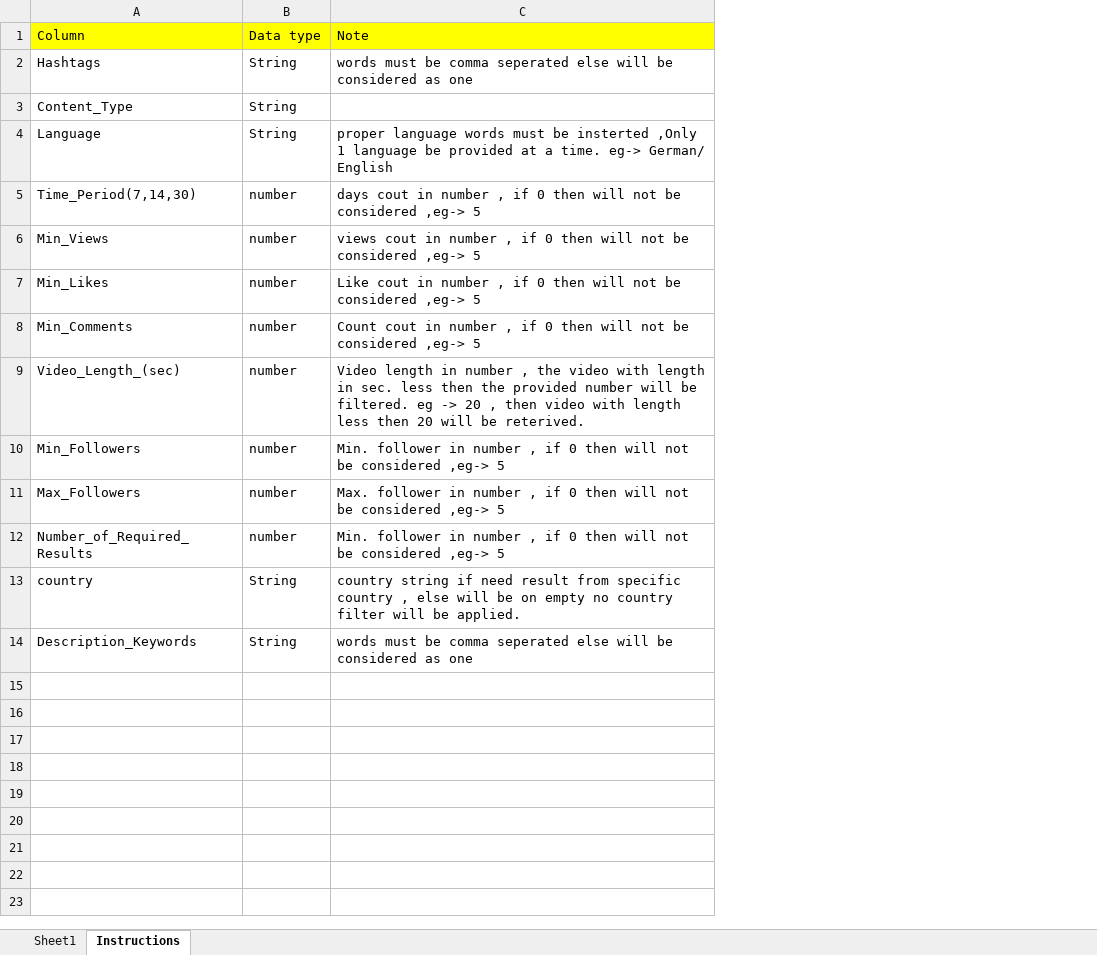
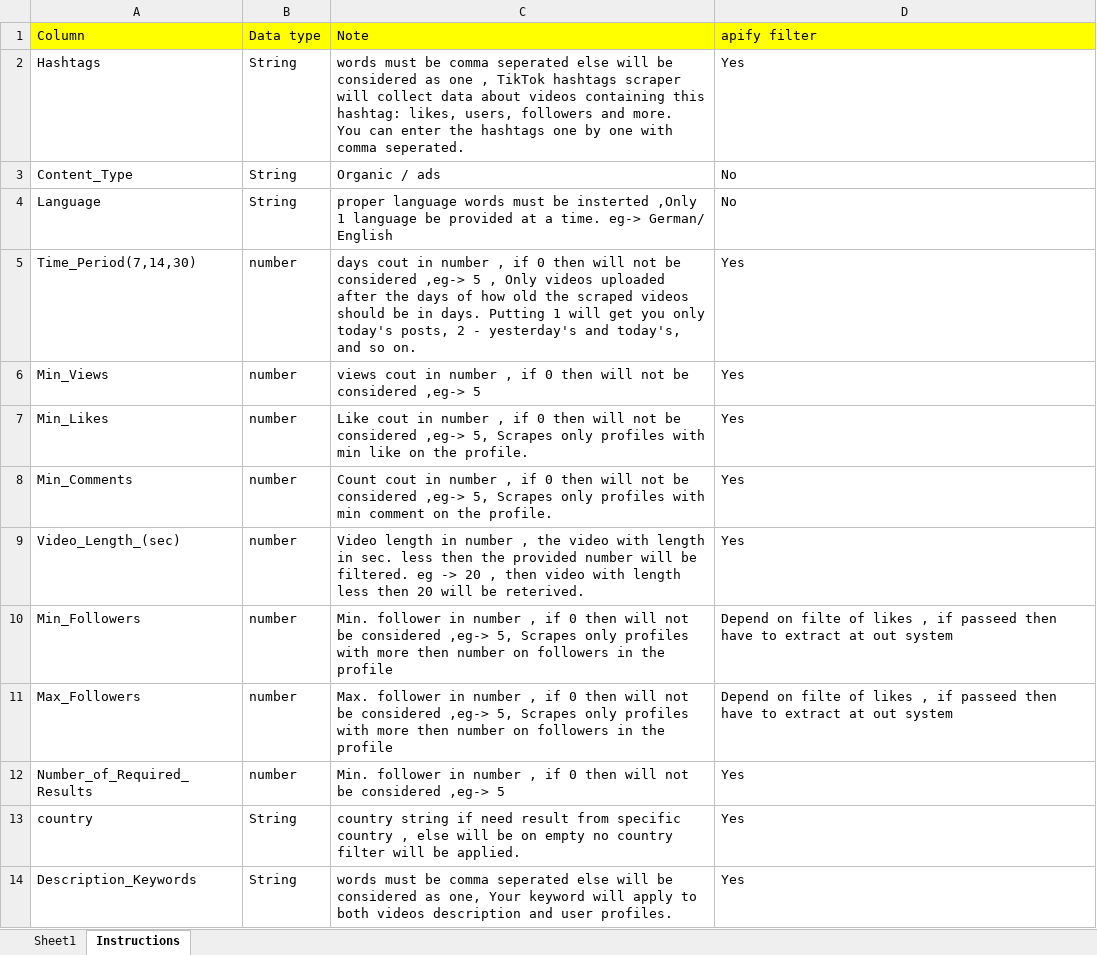
Before and after one commit to omagrawa/tiktokui, an Excel workbook: public/Content_Scout.xlsx, sheet Instructions, drawn as a sheet; values as stored, in another font and other column widths than the file's, no borders; ↵ is a line break in a cell; the diff names each change by its address in the sheet, - before the commit and + after, or states it on an @@ line.

Commit message:
added the new view of the data.

```diff
--- a/public/Content_Scout.xlsx (sheet Instructions)
+++ b/public/Content_Scout.xlsx (sheet Instructions)
+column D (apify filter), rows 2-14: Yes | No | No | Yes | Yes | Yes | Yes | Yes | Depend on filte of likes , if passeed then have to extract at out system | Depend on filte of likes , if passeed then have to extract at out system | Yes | Yes | Yes
-C2 (Note): …as one
+C2 (Note): …as one , TikTok hashtags scraper will collect data about videos containing this hashtag: likes, users, followers and more. ↵ You can enter the hashtags one by one with comma seperated.
-C3 (Note): (empty)
+C3 (Note): Organic / ads
-C5 (Note): …,eg-> 5
+C5 (Note): …,eg-> 5 , Only videos uploaded after the days of how old the scraped videos should be in days. Putting 1 will get you only today's posts, 2 - yesterday's and today's, and so on.
-C7 (Note): …considered ,eg-> 5
+C7 (Note): …considered ,eg-> 5, Scrapes only profiles with min like on the profile.
-C8 (Note): …considered ,eg-> 5
+C8 (Note): …considered ,eg-> 5, Scrapes only profiles with min comment on the profile.
-C10 (Note): …considered ,eg-> 5
+C10 (Note): …considered ,eg-> 5, Scrapes only profiles with more then number on followers in the profile
-C11 (Note): …considered ,eg-> 5
+C11 (Note): …considered ,eg-> 5, Scrapes only profiles with more then number on followers in the profile
-C14 (Note): …considered as one
+C14 (Note): …considered as one, Your keyword will apply to both videos description and user profiles.
```
